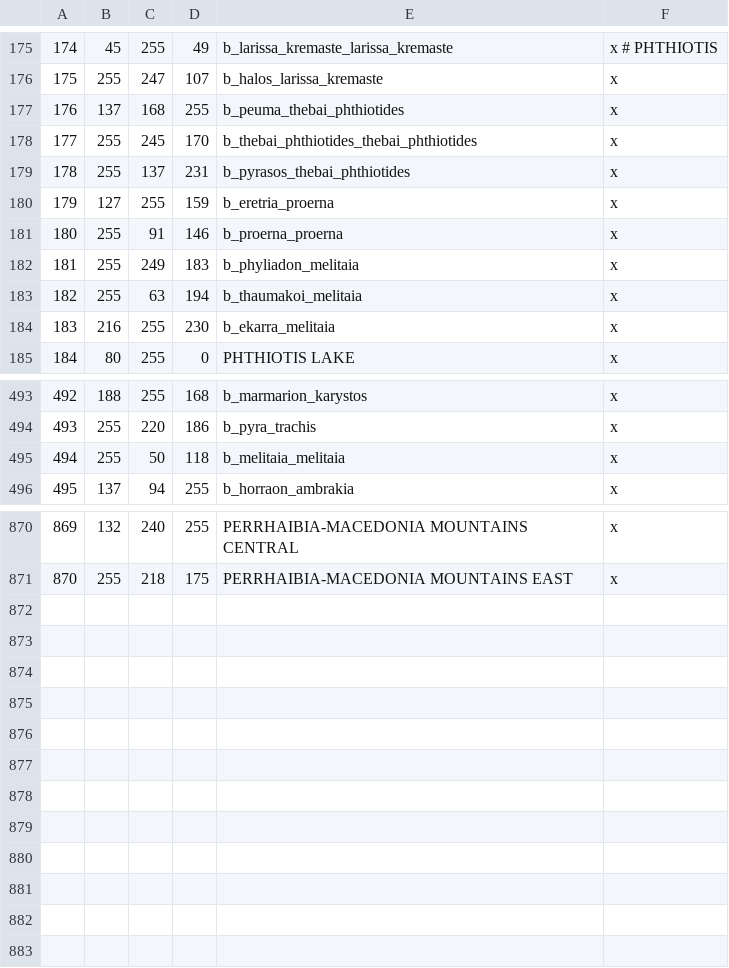
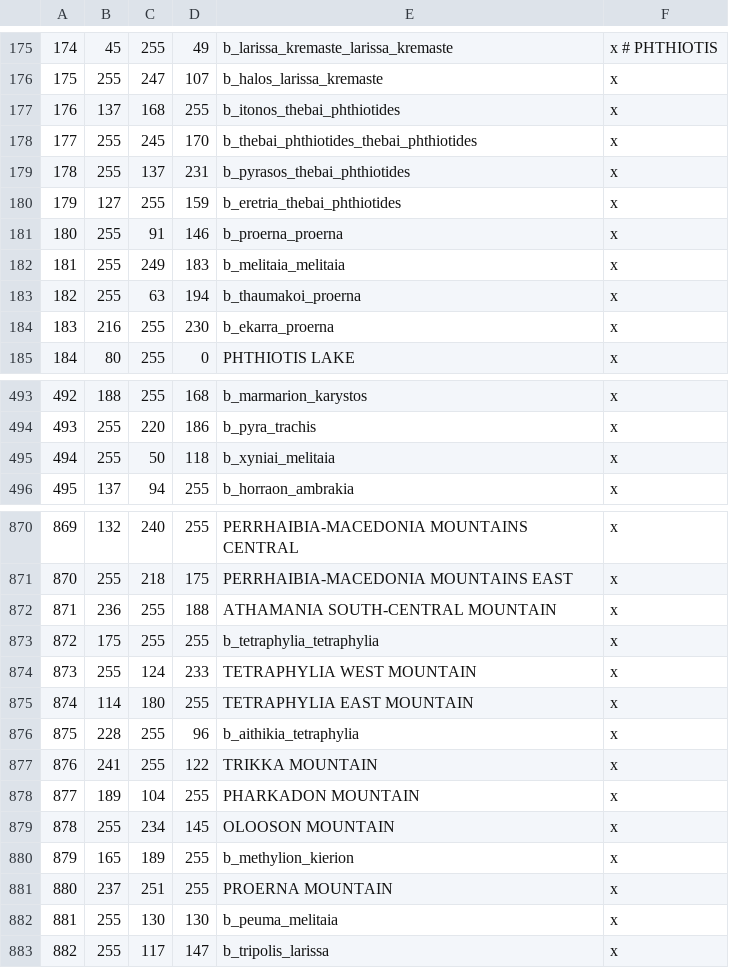
Before and after one commit to rickinator9/ApotheosisTheHellenisticAge, a CSV file: map_data/definition.csv, drawn as a sheet; only a part is shown, gaps mark what is left out; the diff covers the shown part only.

```diff
--- a/map_data/definition.csv
+++ b/map_data/definition.csv
@@ -176,10 +176,10 @@
 175;255;247;107;b_halos_larissa_kremaste;x
-176;137;168;255;b_peuma_thebai_phthiotides;x
+176;137;168;255;b_itonos_thebai_phthiotides;x
 177;255;245;170;b_thebai_phthiotides_thebai_phthiotides;x
 178;255;137;231;b_pyrasos_thebai_phthiotides;x
-179;127;255;159;b_eretria_proerna;x
+179;127;255;159;b_eretria_thebai_phthiotides;x
 180;255;91;146;b_proerna_proerna;x
-181;255;249;183;b_phyliadon_melitaia;x
-182;255;63;194;b_thaumakoi_melitaia;x
-183;216;255;230;b_ekarra_melitaia;x
+181;255;249;183;b_melitaia_melitaia;x
+182;255;63;194;b_thaumakoi_proerna;x
+183;216;255;230;b_ekarra_proerna;x
 184;80;255;0;PHTHIOTIS LAKE;x
@@ -494,3 +494,3 @@
 493;255;220;186;b_pyra_trachis;x
-494;255;50;118;b_melitaia_melitaia;x
+494;255;50;118;b_xyniai_melitaia;x
 495;137;94;255;b_horraon_ambrakia;x
@@ -871 +871,13 @@
 870;255;218;175;PERRHAIBIA-MACEDONIA MOUNTAINS EAST;x
+871;236;255;188;ATHAMANIA SOUTH-CENTRAL MOUNTAIN;x
+872;175;255;255;b_tetraphylia_tetraphylia;x
+873;255;124;233;TETRAPHYLIA WEST MOUNTAIN;x
+874;114;180;255;TETRAPHYLIA EAST MOUNTAIN;x
+875;228;255;96;b_aithikia_tetraphylia;x
+876;241;255;122;TRIKKA MOUNTAIN;x
+877;189;104;255;PHARKADON MOUNTAIN;x
+878;255;234;145;OLOOSON MOUNTAIN;x
+879;165;189;255;b_methylion_kierion;x
+880;237;251;255;PROERNA MOUNTAIN;x
+881;255;130;130;b_peuma_melitaia;x
+882;255;117;147;b_tripolis_larissa;x
```
Also changed, not shown: 2 edited cells elsewhere in this file, 12 other files.
